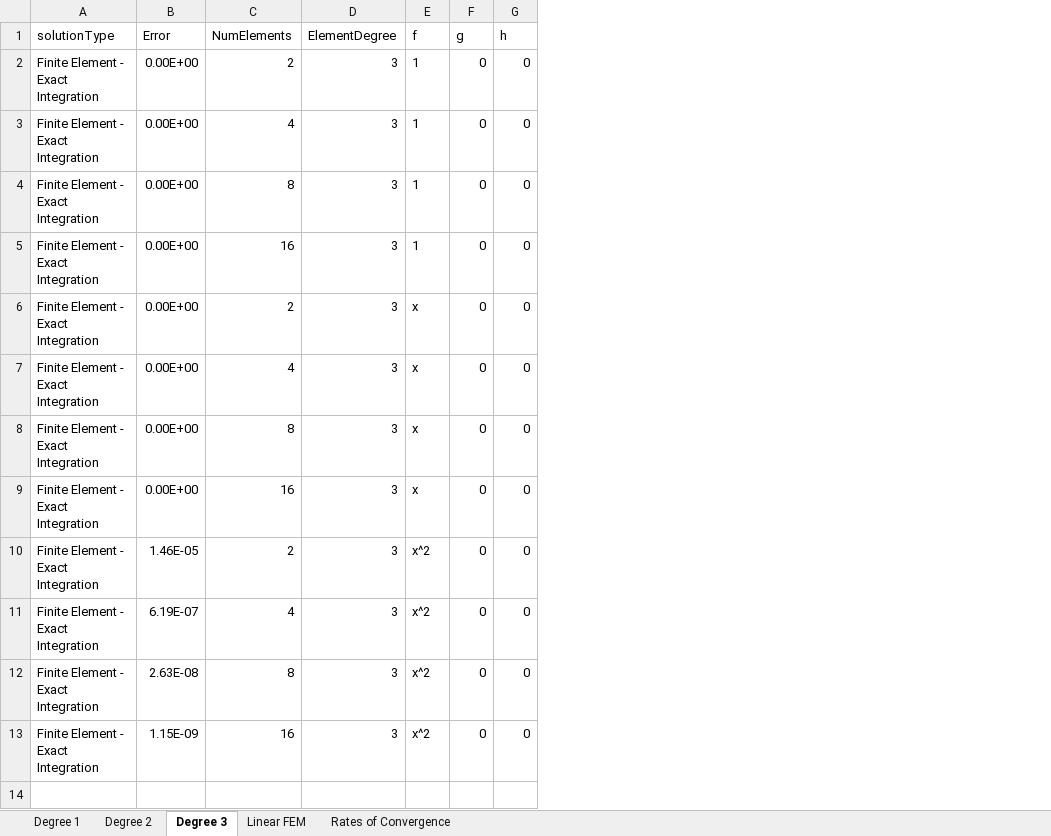
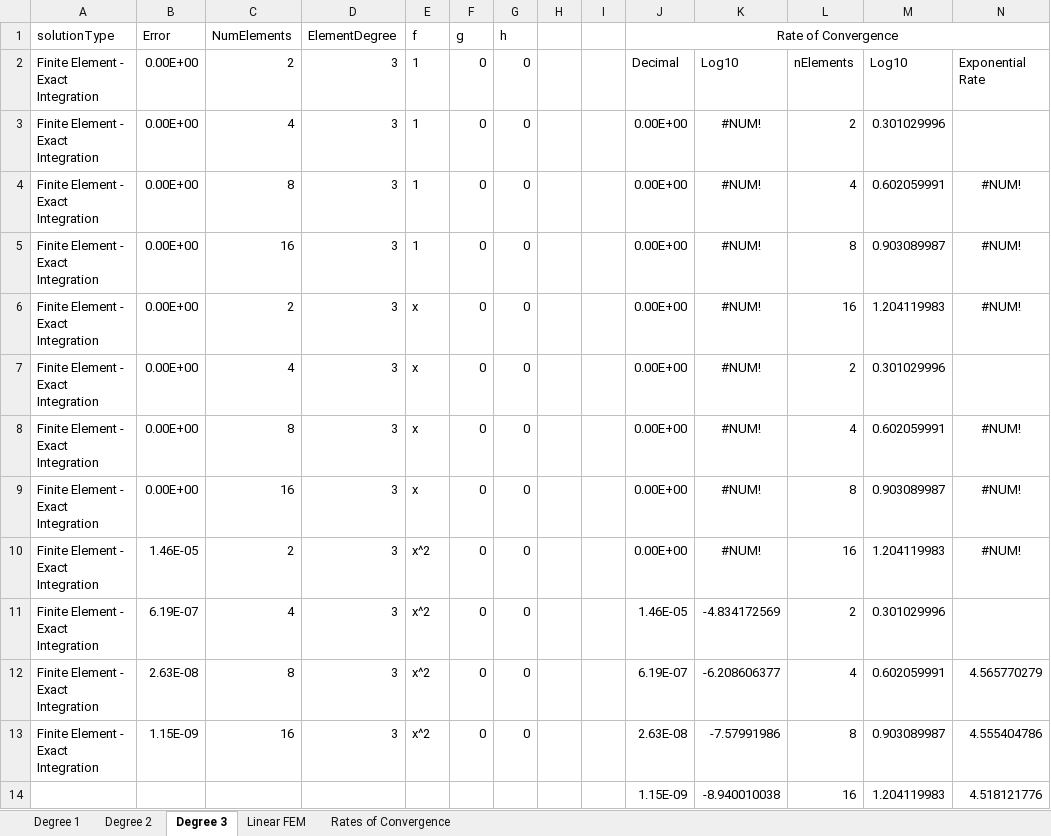
Before and after one commit to GregVernon/CEEN_507, an Excel workbook: Coding/Assignment_1/data/Analysis.xlsx, sheet Degree 3, drawn as a sheet; values as stored, in another font and other column widths than the file's, no borders; charts and pictures and table styles not drawn; the diff names each change by its address in the sheet, - before the commit and + after, or states it on an @@ line.

Commit message:
Add rate of convergence analysis

```diff
--- a/Coding/Assignment_1/data/Analysis.xlsx (sheet Degree 3)
+++ b/Coding/Assignment_1/data/Analysis.xlsx (sheet Degree 3)
+column H, empty
+column I, empty
+column J (Rate of Convergence), rows 2-13: Decimal | 0.00E+00 | 0.00E+00 | 0.00E+00 | 0.00E+00 | 0.00E+00 | 0.00E+00 | 0.00E+00 | 0.00E+00 | 1.46E-05 | 6.19E-07 | 2.63E-08
+column K, rows 2-13: Log10 | #NUM! | #NUM! | #NUM! | #NUM! | #NUM! | #NUM! | #NUM! | #NUM! | -4.834172569 | -6.208606377 | -7.57991986
+column L, rows 2-13: nElements | 2 | 4 | 8 | 16 | 2 | 4 | 8 | 16 | 2 | 4 | 8
+column M, rows 2-13: Log10 | 0.301029996 | 0.602059991 | 0.903089987 | 1.204119983 | 0.301029996 | 0.602059991 | 0.903089987 | 1.204119983 | 0.301029996 | 0.602059991 | 0.903089987
+column N, rows 2-13: Exponential Rate |  | #NUM! | #NUM! | #NUM! |  | #NUM! | #NUM! | #NUM! |  | 4.565770279 | 4.555404786
+row 14:  |  |  |  |  |  |  |  |  | 1.15E-09 | -8.940010038 | 16 | 1.204119983 | 4.518121776
```
Also changed, not shown: sheet Degree 2, sheet Degree 1, charts or pictures.
